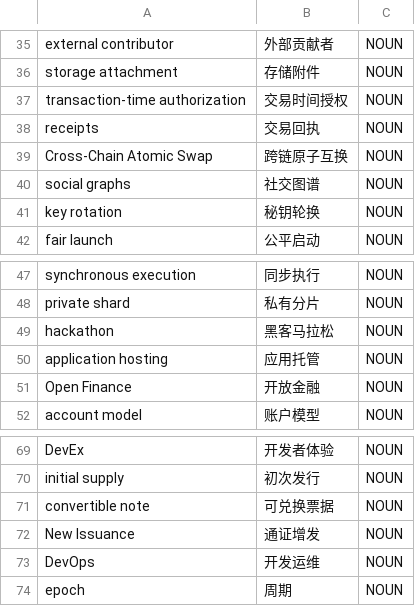
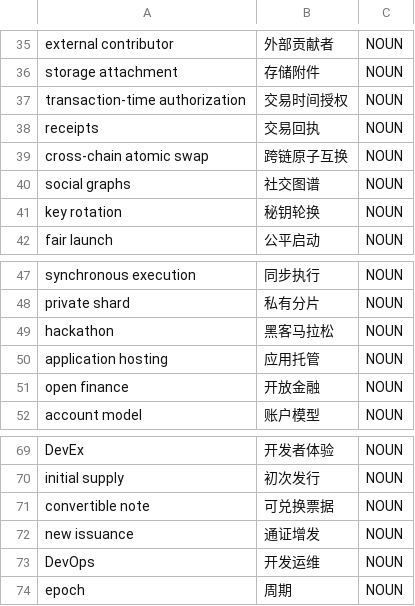
Before and after one commit to Akagi201/blockchain, a CSV file: crowdin/glossary.csv, drawn as a sheet; only a part is shown, gaps mark what is left out; the diff covers the shown part only; the diff names each change by its address in the sheet, - before the commit and + after, or states it on an @@ line.

```diff
--- a/crowdin/glossary.csv
+++ b/crowdin/glossary.csv
-A39: Cross-Chain Atomic Swap
+A39: cross-chain atomic swap
-A51: Open Finance
+A51: open finance
-A72: New Issuance
+A72: new issuance
```
Also changed, not shown: 12 edited cells elsewhere in this file.
